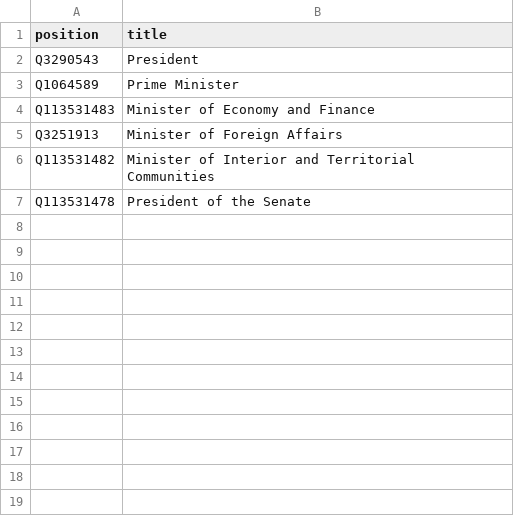
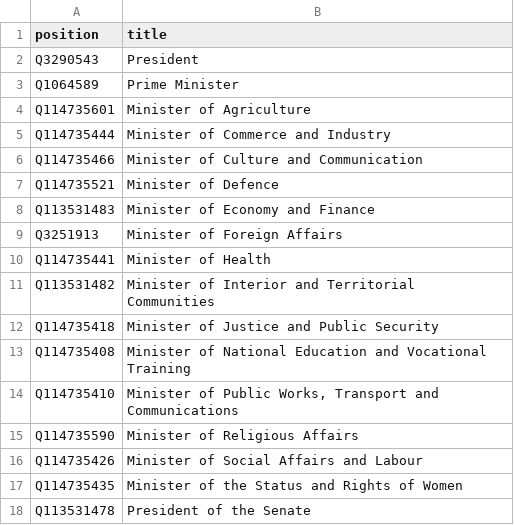
Before and after one commit to every-politician-scrapers/haiti, a CSV file: wikidata/wanted-positions.csv, drawn as a sheet.

```diff
--- a/wikidata/wanted-positions.csv
+++ b/wikidata/wanted-positions.csv
@@ -3,5 +3,16 @@ Q3290543,President
 Q1064589,Prime Minister
+Q114735601,Minister of Agriculture
+Q114735444,Minister of Commerce and Industry
+Q114735466,Minister of Culture and Communication
+Q114735521,Minister of Defence
 Q113531483,Minister of Economy and Finance
 Q3251913,Minister of Foreign Affairs
+Q114735441,Minister of Health
 Q113531482,Minister of Interior and Territorial Communities
+Q114735418,Minister of Justice and Public Security
+Q114735408,Minister of National Education and Vocational Training
+Q114735410,"Minister of Public Works, Transport and Communications"
+Q114735590,Minister of Religious Affairs
+Q114735426,Minister of Social Affairs and Labour
+Q114735435,Minister of the Status and Rights of Women
 Q113531478,President of the Senate
```
Also changed, not shown: 15 other files.
